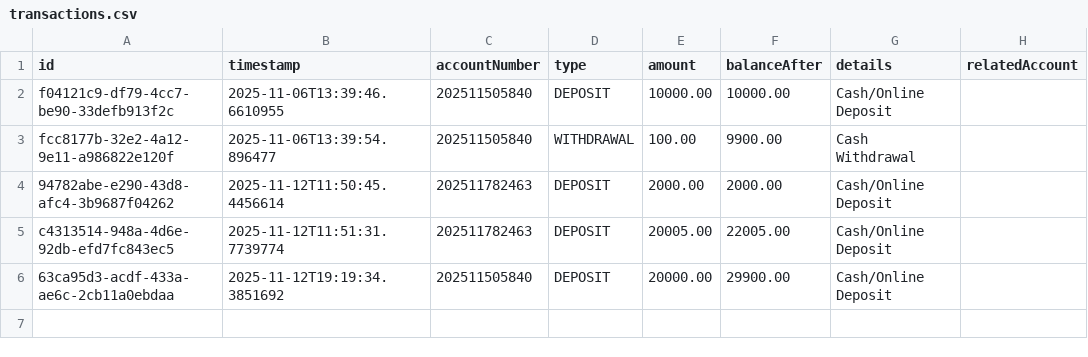
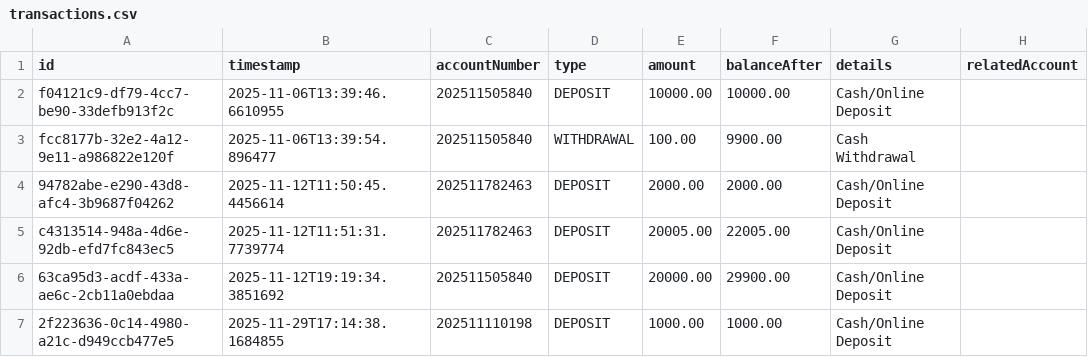
Before and after one commit to kshubham5464/JAVA_MiniProject, a CSV file: bank_data/transactions.csv, drawn as a sheet; the diff names each change by its address in the sheet, - before the commit and + after, or states it on an @@ line.

```diff
--- a/bank_data/transactions.csv
+++ b/bank_data/transactions.csv
+row 7: 2f223636-0c14-4980-a21c-d949ccb477e5 | 2025-11-29T17:14:38.1684855 | 202511110198 | DEPOSIT | 1000.00 | 1000.00 | Cash/Online Deposit
```
Also changed, not shown: bank_data/accounts.csv, 4 other files.
